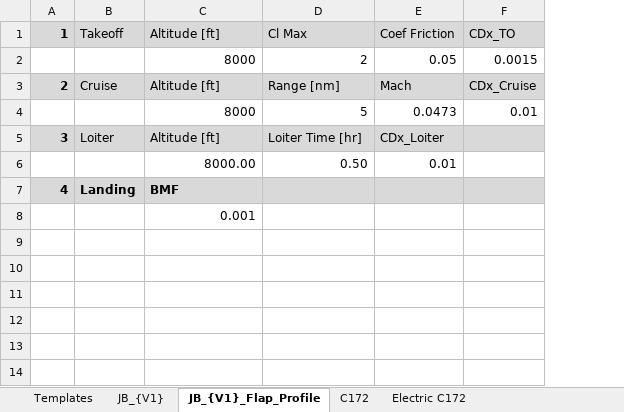
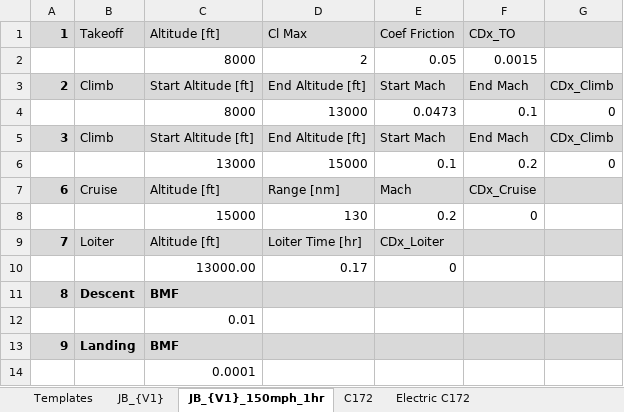
Before and after one commit to NoahJudelson/Team06_SeniorProj, an Excel workbook: USE_THIS_DESIGN_CODE/Input Excel Sheets/Mission Profiles/SD_Mission_Profile_Preliminary_Design.xlsx, sheet JB_{V1}_150mph_1hr, drawn as a sheet; values as stored, in another font and other column widths than the file's, no borders; conditional formats not drawn; removed rows and columns are numbered as before the commit, all else as after; the diff names each change by its address in the sheet, - before the commit and + after, or states it on an @@ line.

```diff
--- a/USE_THIS_DESIGN_CODE/Input Excel Sheets/Mission Profiles/SD_Mission_Profile_Preliminary_Design.xlsx (sheet JB_{V1}_150mph_1hr)
+++ b/USE_THIS_DESIGN_CODE/Input Excel Sheets/Mission Profiles/SD_Mission_Profile_Preliminary_Design.xlsx (sheet JB_{V1}_150mph_1hr)
-sheet tab: JB_{V1}_Flap_Profile
+sheet tab: JB_{V1}_150mph_1hr
+column G, empty
+row 3: 2 | Climb | Start Altitude [ft] | End Altitude [ft] | Start Mach | End Mach | CDx_Climb
+row 4:  |  | 8000 | 13000 | 0.0473 | 0.1 | 0
+row 5: 3 | Climb | Start Altitude [ft] | End Altitude [ft] | Start Mach | End Mach | CDx_Climb
+row 6:  |  | 13000 | 15000 | 0.1 | 0.2 | 0
-A7: 2
+A7: 6
-row 4:  |  | 8000 | 5 | 0.0473 | 0.01
+row 8:  |  | 15000 | 130 | 0.2 | 0
-A9: 3
+A9: 7
-row 6:  |  | 8000.00 | 0.50 | 0.01
+row 10:  |  | 13000.00 | 0.17 | 0
+row 11: 8 | Descent | BMF
+row 12:  |  | 0.01
-A13: 4
+A13: 9
-C14: 0.001
+C14: 0.0001
```
Also changed, not shown: sheet JB_{V1}, 3 other files.
